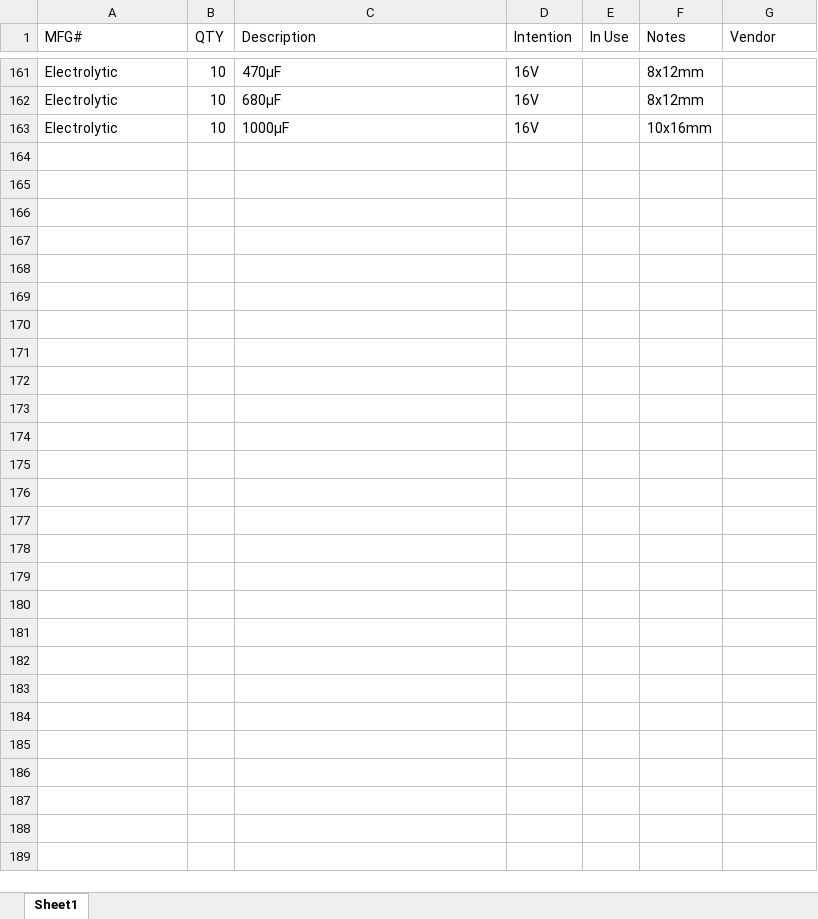
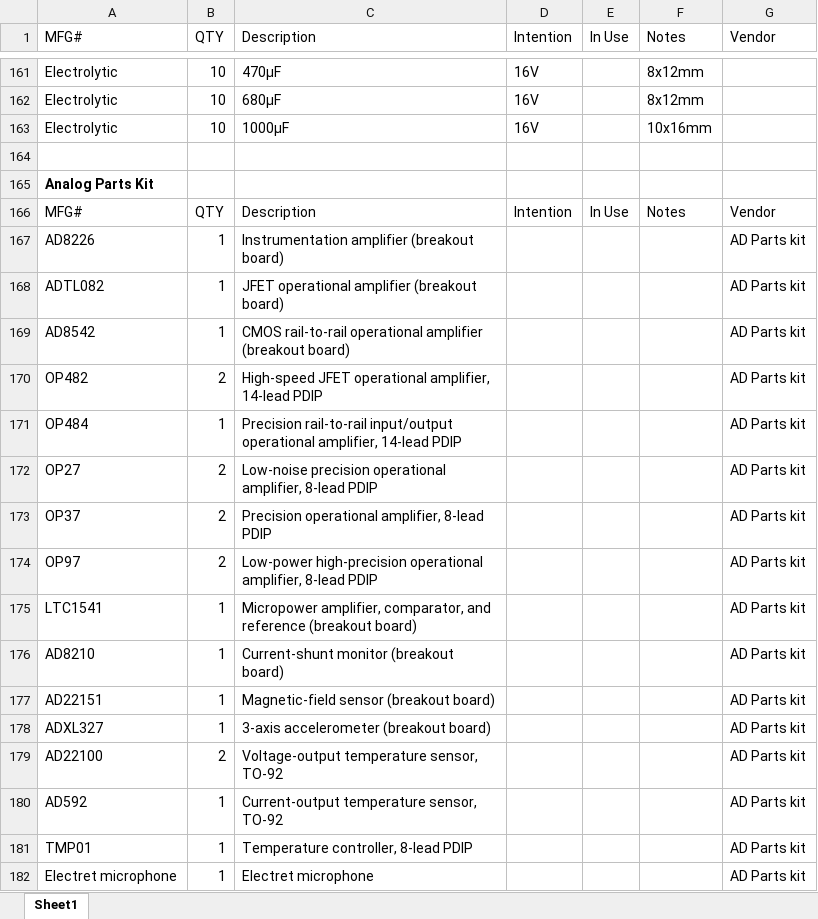
Before and after one commit to MarkTA/PocketLab, an Excel workbook: hardware/inventory.xlsx, sheet Sheet1, drawn as a sheet; only a part is shown, gaps mark what is left out; values as stored, in another font and other column widths than the file's, no borders; the diff covers the shown part only; the diff names each change by its address in the sheet, - before the commit and + after, or states it on an @@ line.

```diff
--- a/hardware/inventory.xlsx (sheet Sheet1)
+++ b/hardware/inventory.xlsx (sheet Sheet1)
+row 164: (empty)
+row 165: Analog Parts Kit
+row 166: MFG# | QTY | Description | Intention | In Use | Notes | Vendor
+row 167: AD8226 | 1 | Instrumentation amplifier (breakout board) |  |  |  | AD Parts kit
+row 168: ADTL082 | 1 | JFET operational amplifier (breakout board) |  |  |  | AD Parts kit
+row 169: AD8542 | 1 | CMOS rail-to-rail operational amplifier (breakout board) |  |  |  | AD Parts kit
+row 170: OP482 | 2 | High-speed JFET operational amplifier, 14-lead PDIP |  |  |  | AD Parts kit
+row 171: OP484 | 1 | Precision rail-to-rail input/output operational amplifier, 14-lead PDIP |  |  |  | AD Parts kit
+row 172: OP27 | 2 | Low-noise precision operational amplifier, 8-lead PDIP |  |  |  | AD Parts kit
+row 173: OP37 | 2 | Precision operational amplifier, 8-lead PDIP |  |  |  | AD Parts kit
+row 174: OP97 | 2 | Low-power high-precision operational amplifier, 8-lead PDIP |  |  |  | AD Parts kit
+row 175: LTC1541 | 1 | Micropower amplifier, comparator, and reference (breakout board) |  |  |  | AD Parts kit
+row 176: AD8210 | 1 | Current-shunt monitor (breakout board) |  |  |  | AD Parts kit
+row 177: AD22151 | 1 | Magnetic-field sensor (breakout board) |  |  |  | AD Parts kit
+row 178: ADXL327 | 1 | 3-axis accelerometer (breakout board) |  |  |  | AD Parts kit
+row 179: AD22100 | 2 | Voltage-output temperature sensor, TO-92 |  |  |  | AD Parts kit
+row 180: AD592 | 1 | Current-output temperature sensor, TO-92 |  |  |  | AD Parts kit
+row 181: TMP01 | 1 | Temperature controller, 8-lead PDIP |  |  |  | AD Parts kit
+row 182: Electret microphone | 1 | Electret microphone |  |  |  | AD Parts kit
```
Also changed, not shown: 85 added rows elsewhere in this sheet, 33 other files.
